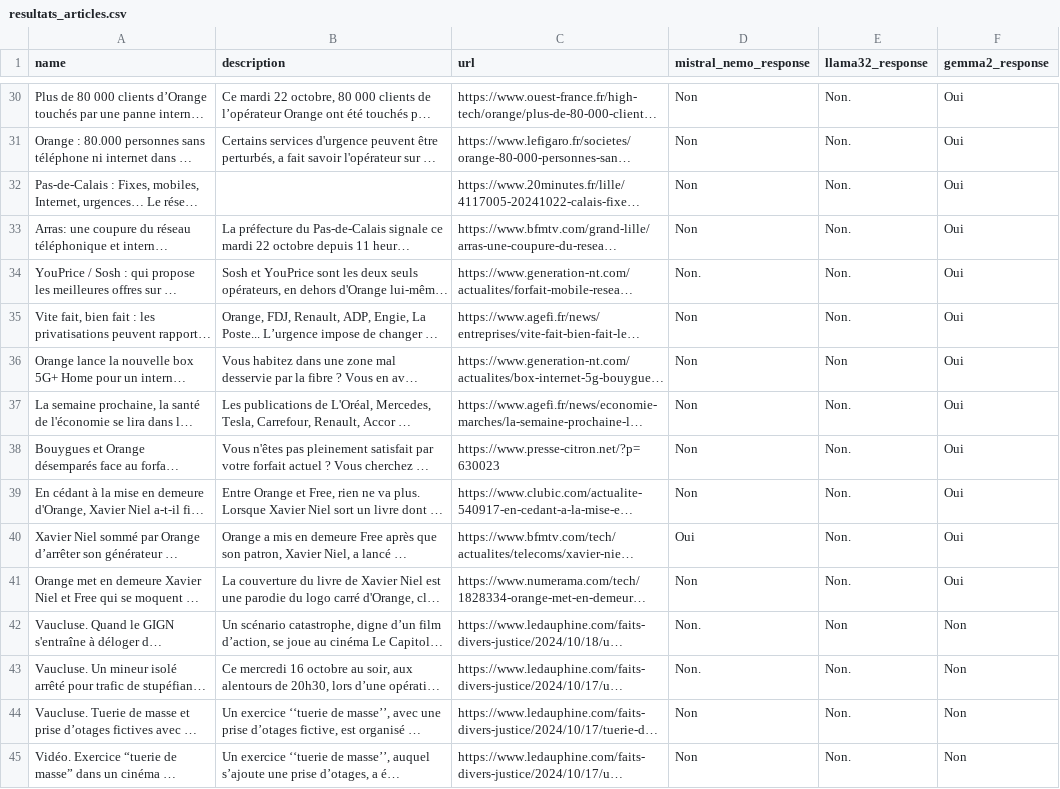
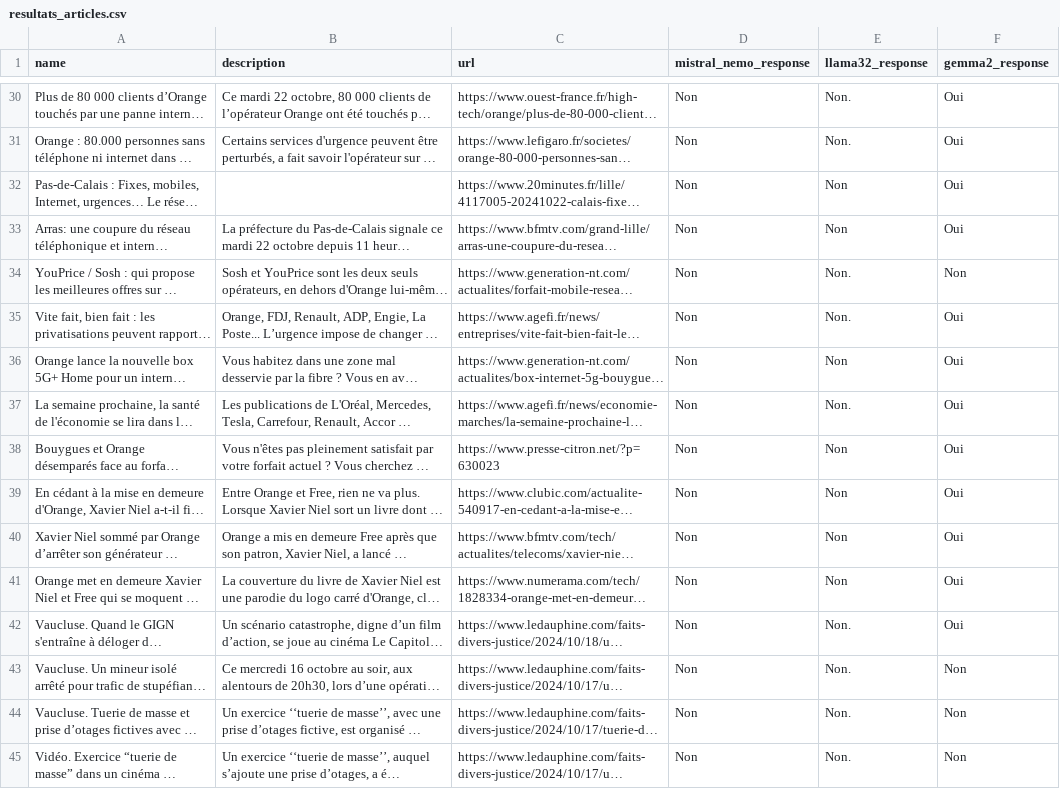
Before and after one commit to monsiaz/relevant-news, a CSV file: resultats_articles.csv, drawn as a sheet; only a part is shown, gaps mark what is left out; long unchanged cells end in …; the diff covers the shown part only; the diff names each change by its address in the sheet, - before the commit and + after, or states it on an @@ line.

```diff
--- a/resultats_articles.csv
+++ b/resultats_articles.csv
-E32:E33 (llama32_response): Non.
+E32:E33 (llama32_response): Non
-D34 (mistral_nemo_response): Non.
+D34 (mistral_nemo_response): Non
-F34 (gemma2_response): Oui
+F34 (gemma2_response): Non
-E38:E41 (llama32_response): Non.
+E38:E41 (llama32_response): Non
-D40 (mistral_nemo_response): Oui
+D40 (mistral_nemo_response): Non
-D42:D43 (mistral_nemo_response): Non.
+D42:D43 (mistral_nemo_response): Non
-E42 (llama32_response): Non
+E42 (llama32_response): Non.
-F42 (gemma2_response): Non
+F42 (gemma2_response): Oui
```
Also changed, not shown: 166 edited cells elsewhere in this file, 1 other file.
